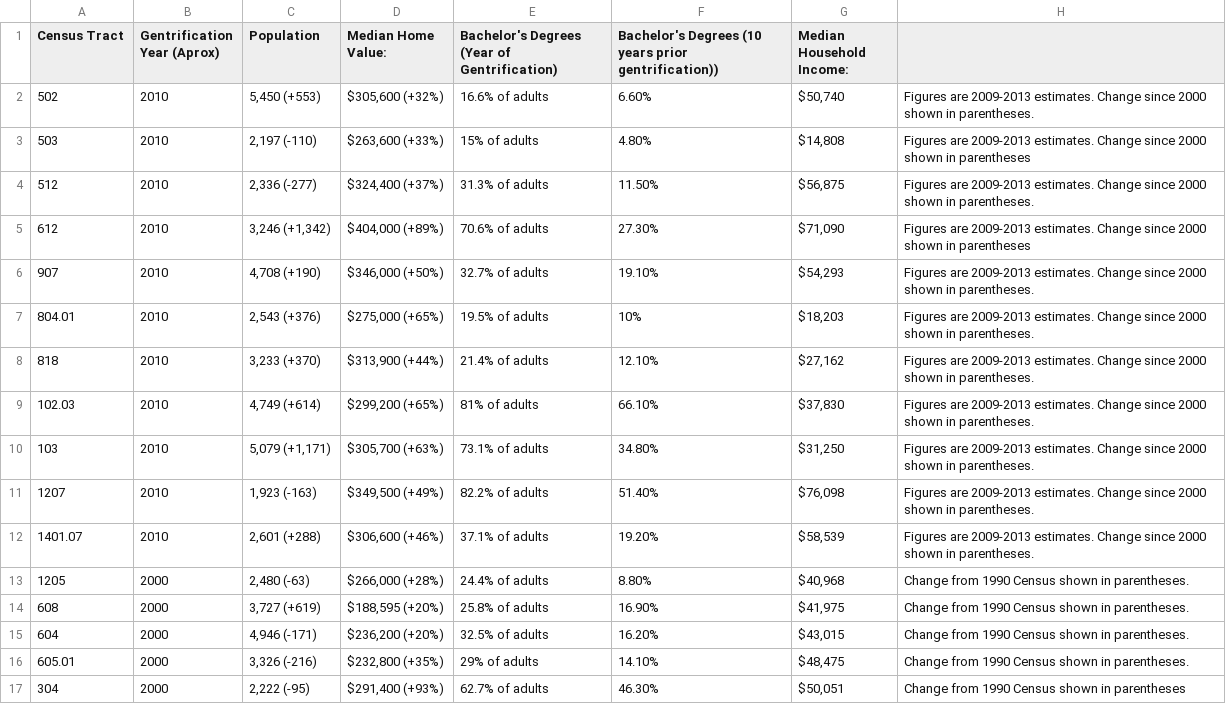
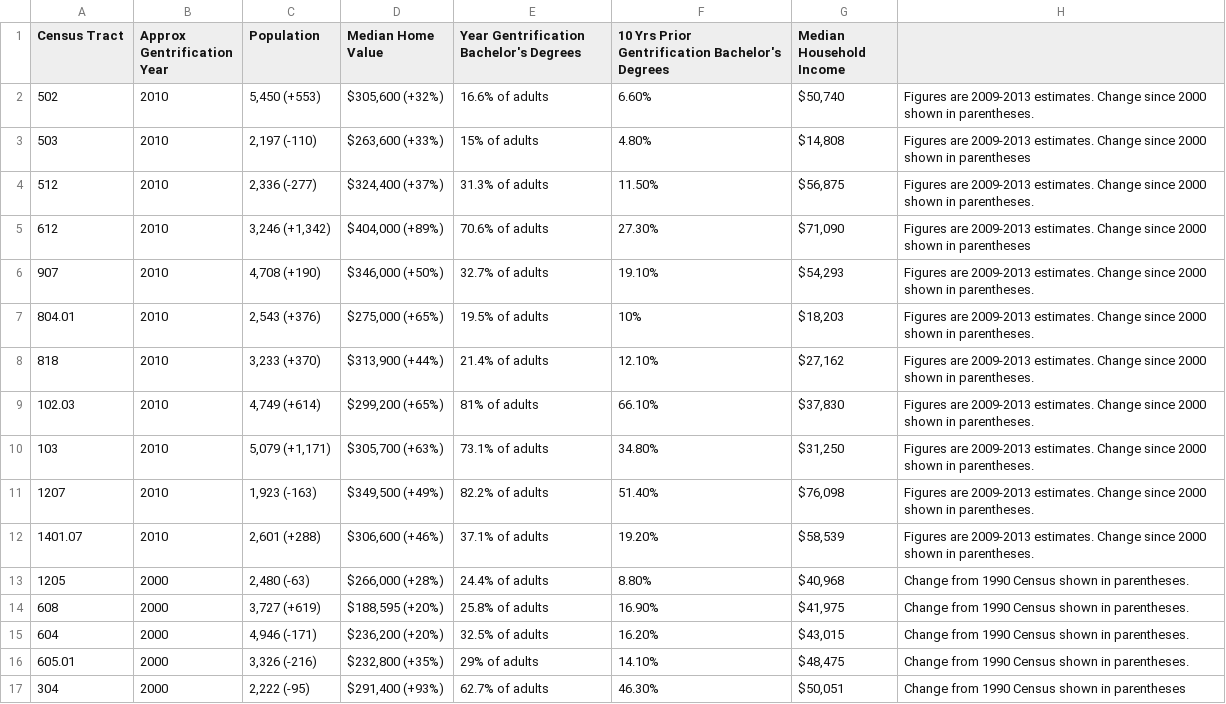
Before and after one commit to erinkeough/DS5500-fall2020-rb-bc-ek-rm, a CSV file: Research/Gentrified Boston Neighborhoods.csv, drawn as a sheet.

Commit message:
Update Gentrified Boston Neighborhoods.csv
Fixed some of the headings so they are read into r without having to be reformatted

```diff
--- a/Research/Gentrified Boston Neighborhoods.csv
+++ b/Research/Gentrified Boston Neighborhoods.csv
@@ -1,2 +1,2 @@
-Census Tract,Gentrification Year (Aprox),Population,Median Home Value:,Bachelor's Degrees (Year of Gentrification),Bachelor's Degrees (10 years prior gentrification)),Median Household Income: ,
+Census Tract,Approx Gentrification Year,Population,Median Home Value,Year Gentrification Bachelor's Degrees,10 Yrs Prior Gentrification Bachelor's Degrees,Median Household Income,
 502,2010," 5,450 (+553)"," $305,600 (+32%)", 16.6% of adults ,6.60%," $50,740",Figures are 2009-2013 estimates. Change since 2000 shown in parentheses.
```
